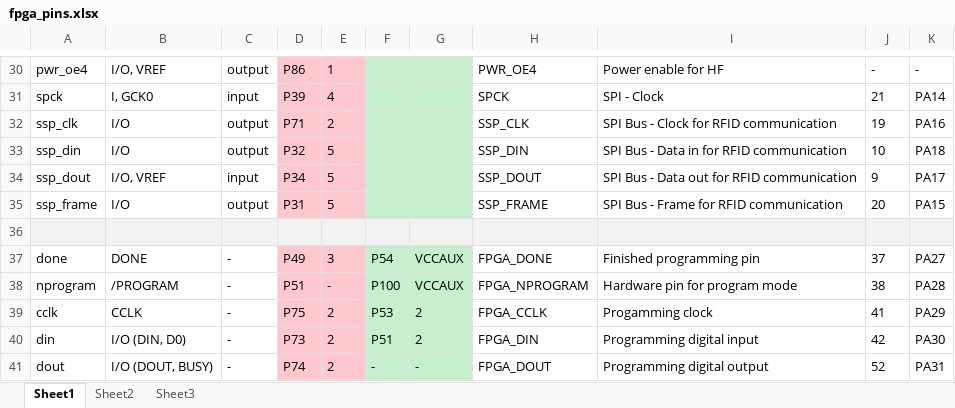
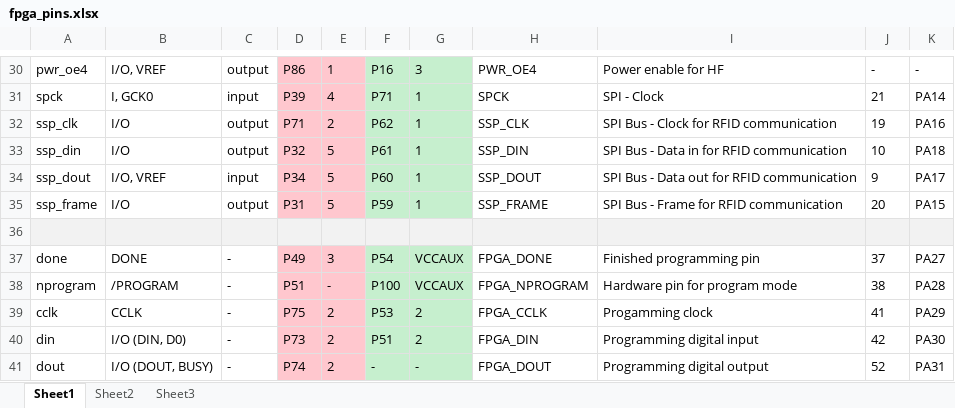
Before and after one commit to glocklueng/032, an Excel workbook: LayerOne_2014/badge/doc/fpga_pins.xlsx, sheet Sheet1, drawn as a sheet; only a part is shown, gaps mark what is left out; values as stored, in another font and other column widths than the file's, no borders; the diff covers the shown part only; the diff names each change by its address in the sheet, - before the commit and + after, or states it on an @@ line.

```diff
--- a/LayerOne_2014/badge/doc/fpga_pins.xlsx (sheet Sheet1)
+++ b/LayerOne_2014/badge/doc/fpga_pins.xlsx (sheet Sheet1)
-F30: (empty)
+F30: P16
-G30: (empty)
+G30: 3
-F31: (empty)
+F31: P71
-G31:G35: (empty)
+G31:G35: 1
-F32: (empty)
+F32: P62
-F33: (empty)
+F33: P61
-F34: (empty)
+F34: P60
-F35: (empty)
+F35: P59
```
Also changed, not shown: 48 edited cells elsewhere in this sheet.
